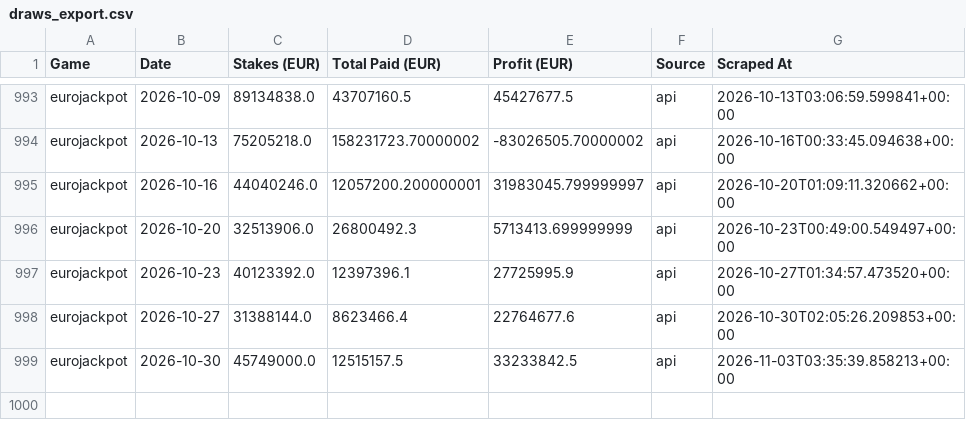
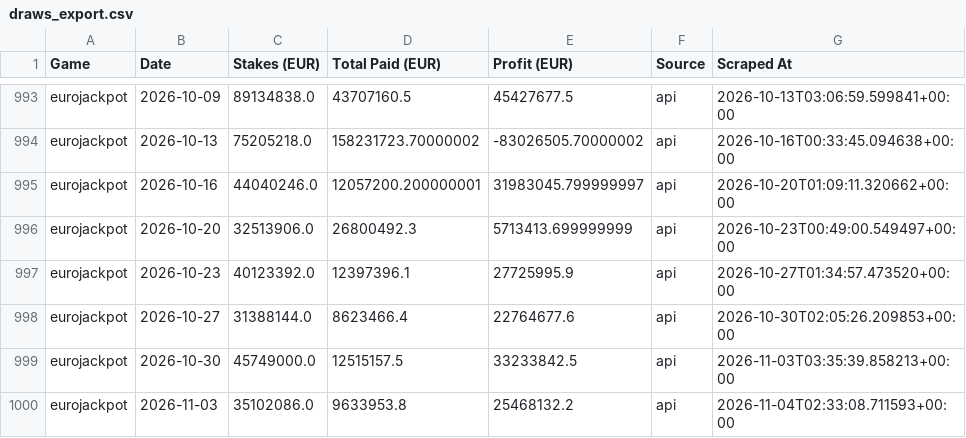
Before and after one commit to steliosevmo/Eurojackpot_Profit_Estimator, a CSV file: data/draws_export.csv, drawn as a sheet; only a part is shown, gaps mark what is left out.

```diff
--- a/data/draws_export.csv
+++ b/data/draws_export.csv
@@ -999 +999,2 @@ eurojackpot,2026-10-27,31388144.0,8623466.4,22764677.6,api,2026-10-30T02:05:26.2
 eurojackpot,2026-10-30,45749000.0,12515157.5,33233842.5,api,2026-11-03T03:35:39.858213+00:00
+eurojackpot,2026-11-03,35102086.0,9633953.8,25468132.2,api,2026-11-04T02:33:08.711593+00:00
```
Also changed, not shown: 1 other file.
